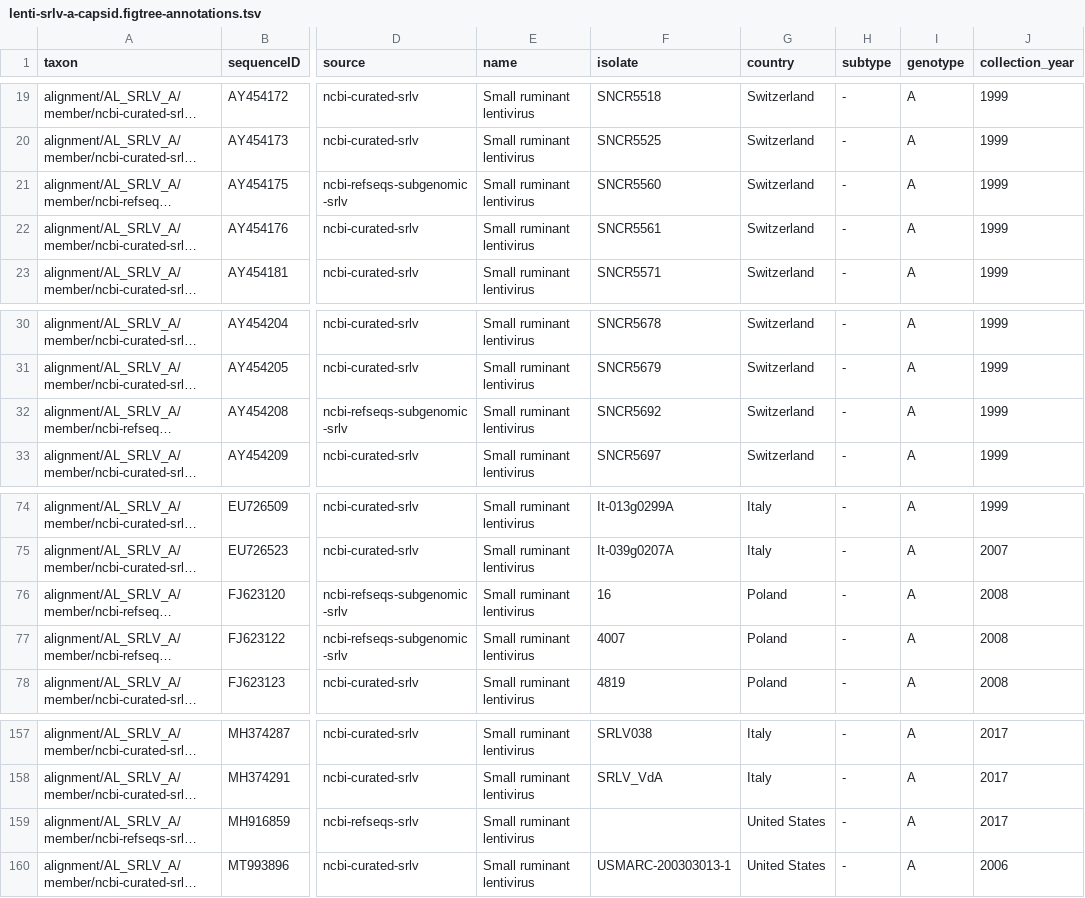
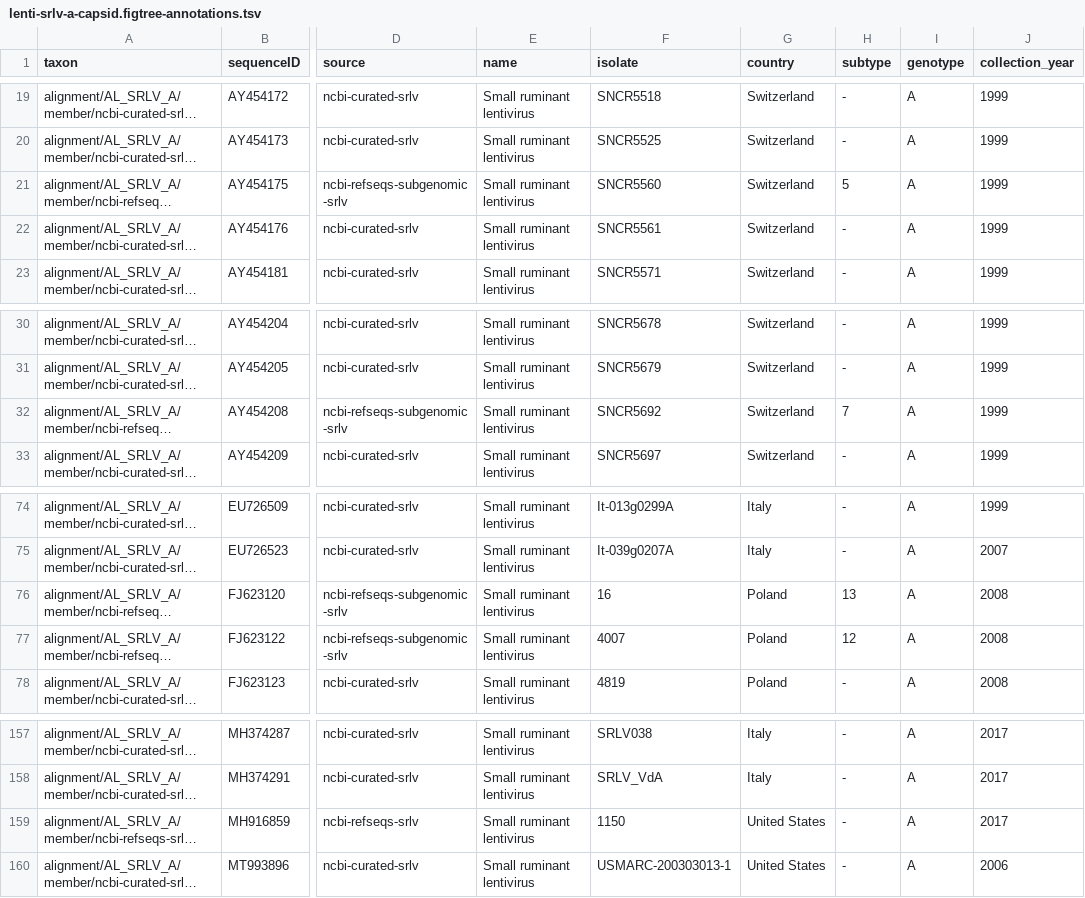
Before and after one commit to giffordlabcvr/Lentivirus-GLUE, a TSV file: trees/main-species/lenti-srlv-a-capsid.figtree-annotations.tsv, drawn as a sheet; only a part is shown, gaps mark what is left out; long unchanged cells end in …; the diff names each change by its address in the sheet, - before the commit and + after, or states it on an @@ line.

```diff
--- a/trees/main-species/lenti-srlv-a-capsid.figtree-annotations.tsv
+++ b/trees/main-species/lenti-srlv-a-capsid.figtree-annotations.tsv
-H21 (subtype): -
+H21 (subtype): 5
-H32 (subtype): -
+H32 (subtype): 7
-H76 (subtype): -
+H76 (subtype): 13
-H77 (subtype): -
+H77 (subtype): 12
-F159 (isolate): (empty)
+F159 (isolate): 1150
```
Also changed, not shown: trees/main-species/lenti-srlv-a-env.figtree-annotations.tsv, trees/main-species/lenti-srlv-a-gag.figtree-annotations.tsv, 20 other files.
